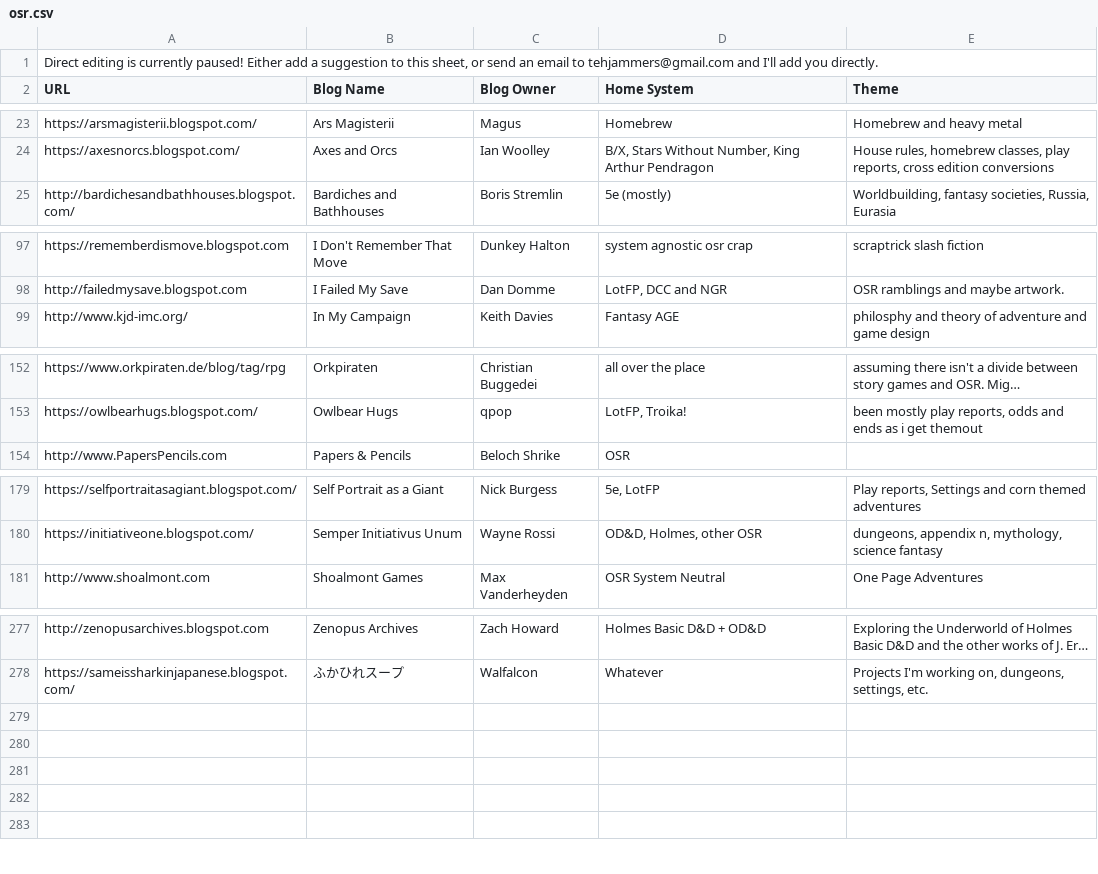
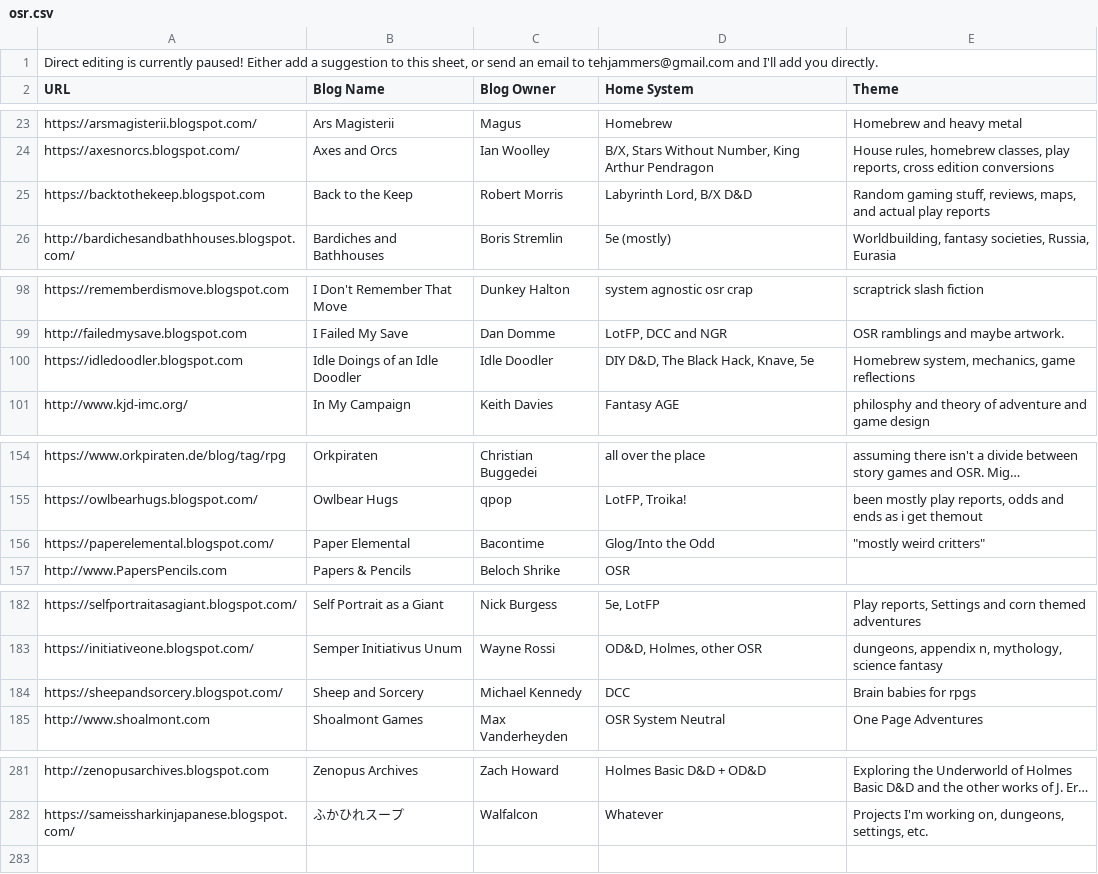
Before and after one commit to funkaoshi/osr-opml, a CSV file: osr.csv, drawn as a sheet; only a part is shown, gaps mark what is left out; long unchanged cells end in …; removed rows and columns are numbered as before the commit, all else as after; the diff names each change by its address in the sheet, - before the commit and + after, or states it on an @@ line.

Commit message:
Added 4 new blogs.
- Back to the Keep by Robert Morris (https://backtothekeep.blogspot.com)
- Idle Doings of an Idle Doodler by Idle Doodler (https://idledoodler.blogspot.com)
- Paper Elemental by Bacontime (https://paperelemental.blogspot.com/)
- Sheep and Sorcery by Michael Kennedy (https://sheepandsorcery.blogspot.com/)

```diff
--- a/osr.csv
+++ b/osr.csv
+row 25: https://backtothekeep.blogspot.com | Back to the Keep | Robert Morris | Labyrinth Lord, B/X D&D | Random gaming stuff, reviews, maps, and actual play reports
+row 100: https://idledoodler.blogspot.com | Idle Doings of an Idle Doodler | Idle Doodler | DIY D&D, The Black Hack, Knave, 5e | Homebrew system, mechanics, game reflections
+row 156: https://paperelemental.blogspot.com/ | Paper Elemental | Bacontime | Glog/Into the Odd | "mostly weird critters"
+row 184: https://sheepandsorcery.blogspot.com/ | Sheep and Sorcery | Michael Kennedy | DCC | Brain babies for rpgs
-row 279: (empty)
-row 280: (empty)
-row 281: (empty)
-row 282: (empty)
```
Also changed, not shown: 2 other files.
